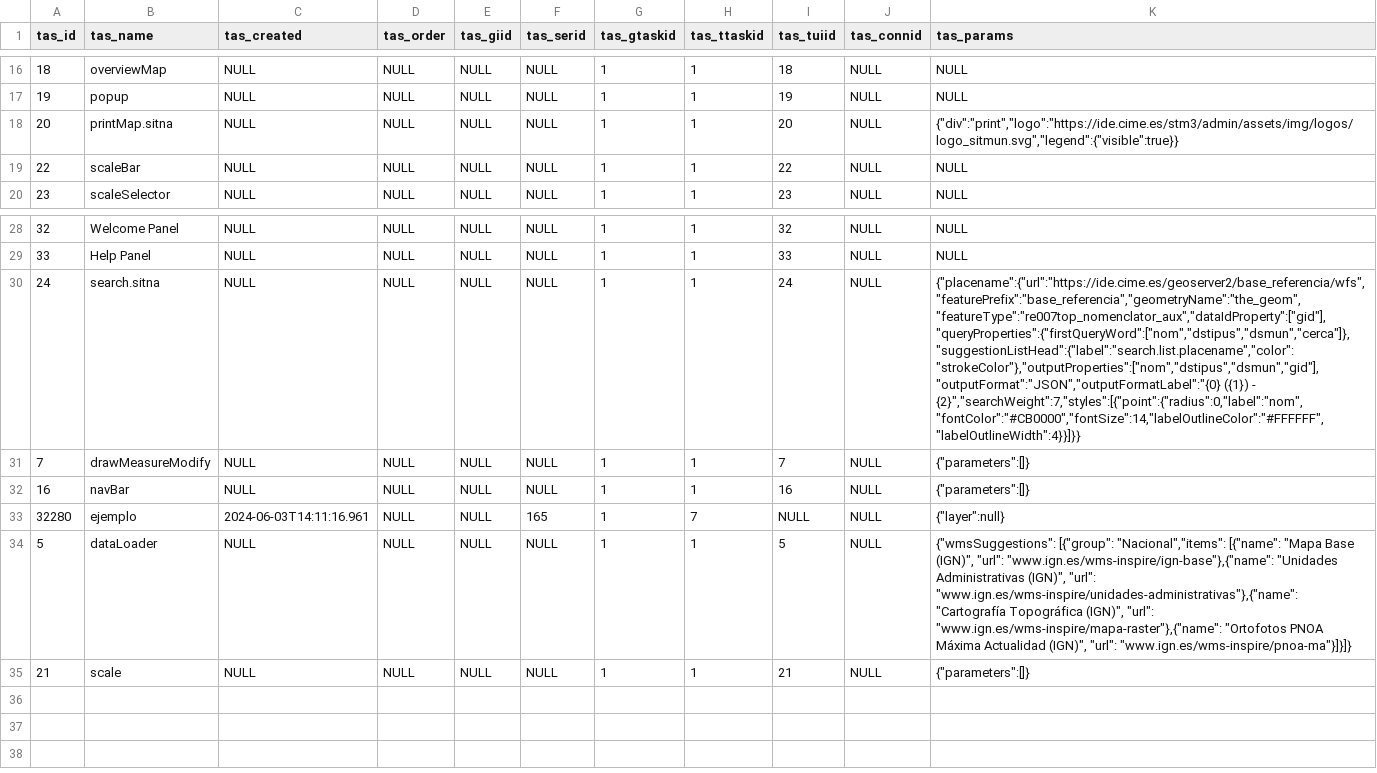
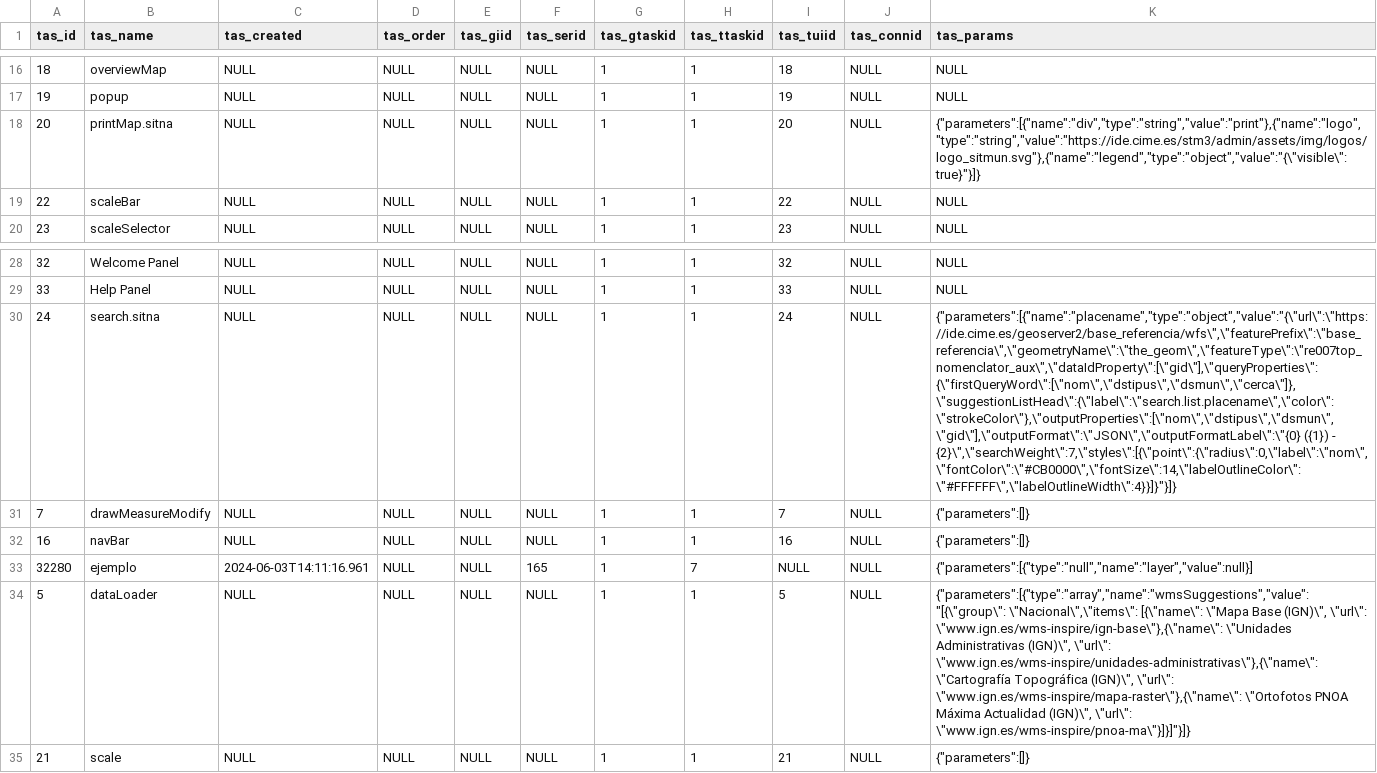
Before and after one commit to sitmun/sitmun-application-stack, a CSV file: back/backend/config/liquibase/changelog/04_initial_data_dev/stm_task.csv, drawn as a sheet; only a part is shown, gaps mark what is left out; the diff names each change by its address in the sheet, - before the commit and + after, or states it on an @@ line.

Commit message:
Fixed data and proxied field

```diff
--- a/back/backend/config/liquibase/changelog/04_initial_data_dev/stm_task.csv
+++ b/back/backend/config/liquibase/changelog/04_initial_data_dev/stm_task.csv
-K18 (tas_params): {"div":"print","logo":"https://ide.cime.es/stm3/admin/assets/img/logos/logo_sitmun.svg","legend":{"visible":true}}
+K18 (tas_params): {"parameters":[{"name":"div","type":"string","value":"print"},{"name":"logo","type":"string","value":"https://ide.cime.es/stm3/admin/assets/img/logos/logo_sitmun.svg"},{"name":"legend","type":"object","value":"{\"visible\":true}"}]}
-K30 (tas_params): {"placename":{"url":"https://ide.cime.es/geoserver2/base_referencia/wfs","featurePrefix":"base_referencia","geometryName":"the_geom","featureType":"re007top_nomenclator_aux","dataIdProperty":["gid"],"queryProperties":{"firstQueryWord":["nom","dstipus","dsmun","cerca"]},"suggestionListHead":{"label":"search.list.placename","color":"strokeColor"},"outputProperties":["nom","dstipus","dsmun","gid"],"outputFormat":"JSON","outputFormatLabel":"{0} ({1}) - {2}","searchWeight":7,"styles":[{"point":{"radius":0,"label":"nom","fontColor":"#CB0000","fontSize":14,"labelOutlineColor":"#FFFFFF","labelOutlineWidth":4}}]}}
+K30 (tas_params): {"parameters":[{"name":"placename","type":"object","value":"{\"url\":\"https://ide.cime.es/geoserver2/base_referencia/wfs\",\"featurePrefix\":\"base_referencia\",\"geometryName\":\"the_geom\",\"featureType\":\"re007top_nomenclator_aux\",\"dataIdProperty\":[\"gid\"],\"queryProperties\":{\"firstQueryWord\":[\"nom\",\"dstipus\",\"dsmun\",\"cerca\"]},\"suggestionListHead\":{\"label\":\"search.list.placename\",\"color\":\"strokeColor\"},\"outputProperties\":[\"nom\",\"dstipus\",\"dsmun\",\"gid\"],\"outputFormat\":\"JSON\",\"outputFormatLabel\":\"{0} ({1}) - {2}\",\"searchWeight\":7,\"styles\":[{\"point\":{\"radius\":0,\"label\":\"nom\",\"fontColor\":\"#CB0000\",\"fontSize\":14,\"labelOutlineColor\":\"#FFFFFF\",\"labelOutlineWidth\":4}}]}"}]}
-K33 (tas_params): {"layer":null}
+K33 (tas_params): {"parameters":[{"type":"null","name":"layer","value":null}]
-K34 (tas_params): {"wmsSuggestions": [{"group": "Nacional","items": [{"name": "Mapa Base (IGN)", "url": "www.ign.es/wms-inspire/ign-base"},{"name": "Unidades Administrativas (IGN)", "url": "www.ign.es/wms-inspire/unidades-administrativas"},{"name": "Cartografía Topográfica (IGN)", "url": "www.ign.es/wms-inspire/mapa-raster"},{"name": "Ortofotos PNOA Máxima Actualidad (IGN)", "url": "www.ign.es/wms-inspire/pnoa-ma"}]}]}
+K34 (tas_params): {"parameters":[{"type":"array","name":"wmsSuggestions","value":"[{\"group\": \"Nacional\",\"items\": [{\"name\": \"Mapa Base (IGN)\", \"url\": \"www.ign.es/wms-inspire/ign-base\"},{\"name\": \"Unidades Administrativas (IGN)\", \"url\": \"www.ign.es/wms-inspire/unidades-administrativas\"},{\"name\": \"Cartografía Topográfica (IGN)\", \"url\": \"www.ign.es/wms-inspire/mapa-raster\"},{\"name\": \"Ortofotos PNOA Máxima Actualidad (IGN)\", \"url\": \"www.ign.es/wms-inspire/pnoa-ma\"}]}]"}]}
```
Also changed, not shown: 1 other file.
